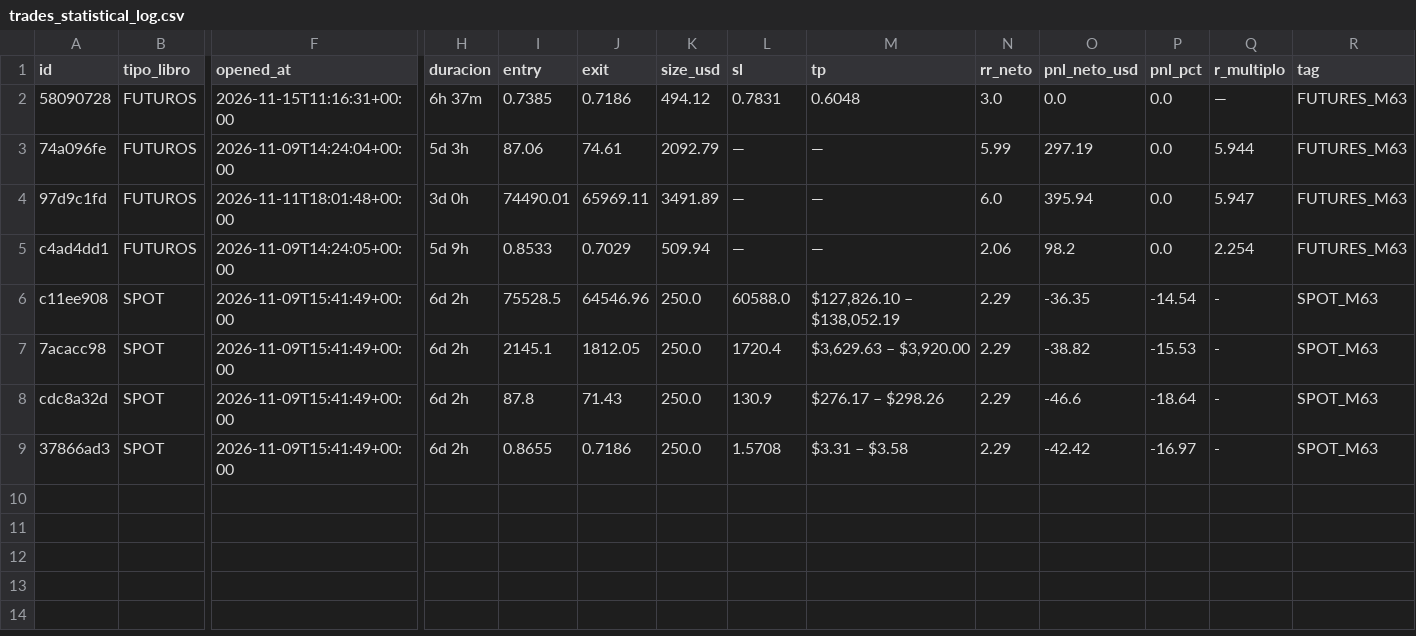
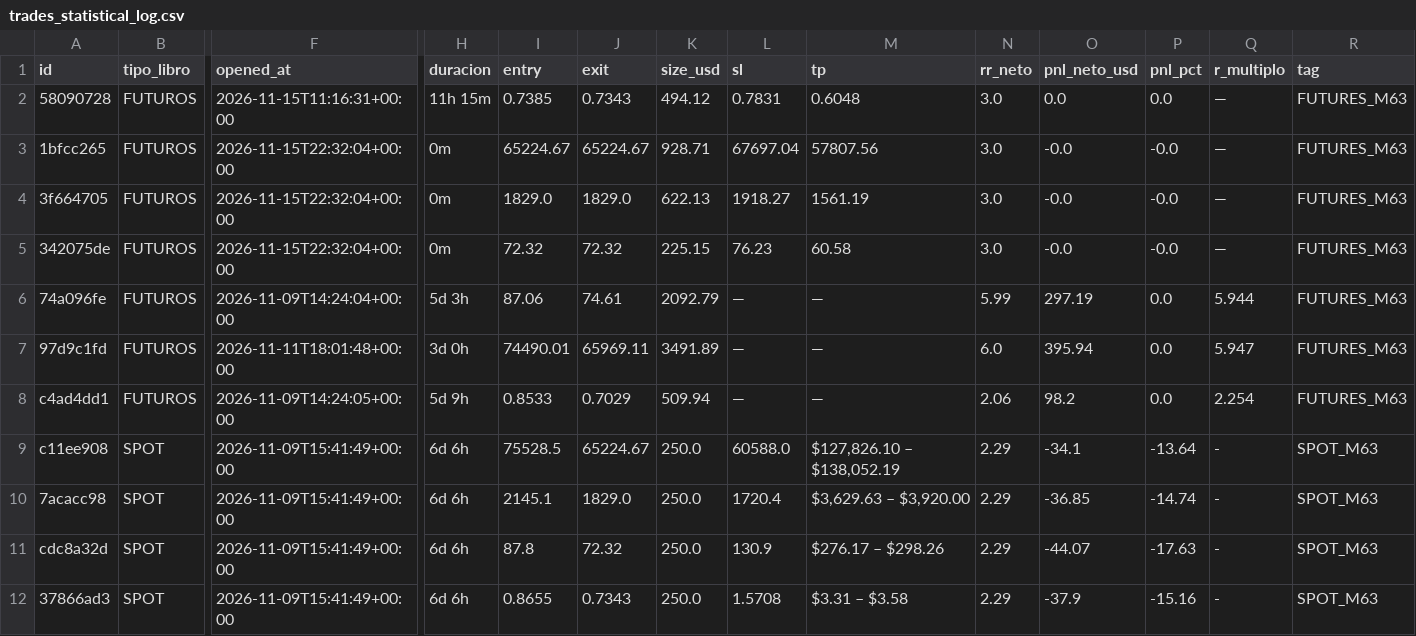
Before and after one commit to juanpabloruizru-boop/quant-arena, a CSV file: ledger/trades_statistical_log.csv, drawn as a sheet; only a part is shown, gaps mark what is left out; addresses are those after the commit; rows hold the shown columns only; the diff names each change by its address in the sheet, - before the commit and + after, or states it on an @@ line.

```diff
--- a/ledger/trades_statistical_log.csv
+++ b/ledger/trades_statistical_log.csv
-H2 (duracion): 6h 37m
+H2 (duracion): 11h 15m
-J2 (exit): 0.7186
+J2 (exit): 0.7343
+row 3: 1bfcc265 | FUTUROS | 2026-11-15T22:32:04+00:00 | 0m | 65224.67 | 65224.67 | 928.71 | 67697.04 | 57807.56 | 3.0 | -0.0 | -0.0 | — | FUTURES_M63
+row 4: 3f664705 | FUTUROS | 2026-11-15T22:32:04+00:00 | 0m | 1829.0 | 1829.0 | 622.13 | 1918.27 | 1561.19 | 3.0 | -0.0 | -0.0 | — | FUTURES_M63
+row 5: 342075de | FUTUROS | 2026-11-15T22:32:04+00:00 | 0m | 72.32 | 72.32 | 225.15 | 76.23 | 60.58 | 3.0 | -0.0 | -0.0 | — | FUTURES_M63
-H9:H12 (duracion): 6d 2h
+H9:H12 (duracion): 6d 6h
-J9 (exit): 64546.96
+J9 (exit): 65224.67
-O9 (pnl_neto_usd): -36.35
+O9 (pnl_neto_usd): -34.1
-P9 (pnl_pct): -14.54
+P9 (pnl_pct): -13.64
-J10 (exit): 1812.05
+J10 (exit): 1829.0
-O10 (pnl_neto_usd): -38.82
+O10 (pnl_neto_usd): -36.85
-P10 (pnl_pct): -15.53
+P10 (pnl_pct): -14.74
-J11 (exit): 71.43
+J11 (exit): 72.32
-O11 (pnl_neto_usd): -46.6
+O11 (pnl_neto_usd): -44.07
-P11 (pnl_pct): -18.64
+P11 (pnl_pct): -17.63
-J12 (exit): 0.7186
+J12 (exit): 0.7343
-O12 (pnl_neto_usd): -42.42
+O12 (pnl_neto_usd): -37.9
-P12 (pnl_pct): -16.97
+P12 (pnl_pct): -15.16
```
Also changed, not shown: ledger/audit_futures.csv, ledger/audit_spot.csv, 4 other files.
